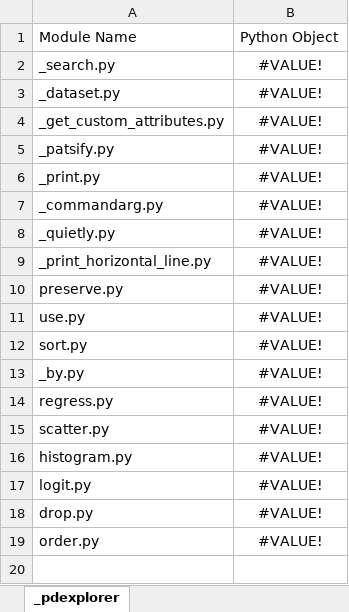
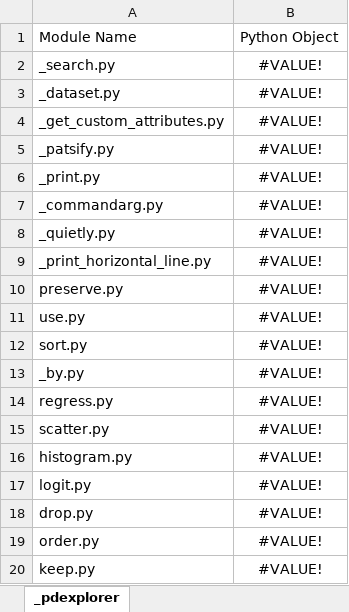
Before and after one commit to pandichef/pdexplorer, an Excel workbook: pdexplorer/_pdexplorer.xlsm, sheet _pdexplorer, drawn as a sheet; values as stored, in another font and other column widths than the file's, no borders; the diff names each change by its address in the sheet, - before the commit and + after, or states it on an @@ line.

Commit message:
add keep.py to _pdexplorer.xlsm

```diff
--- a/pdexplorer/_pdexplorer.xlsm (sheet _pdexplorer)
+++ b/pdexplorer/_pdexplorer.xlsm (sheet _pdexplorer)
+row 20: keep.py | #VALUE!
```
Also changed, not shown: 2 other files.
